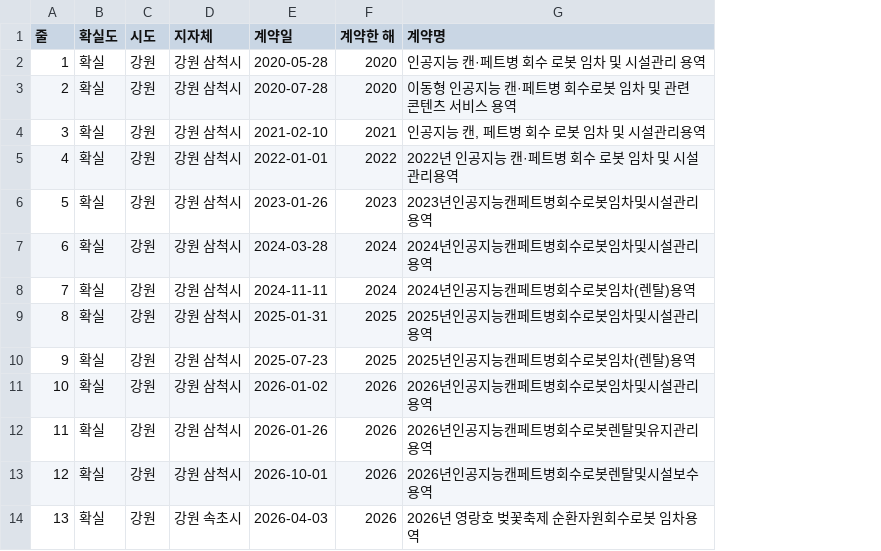
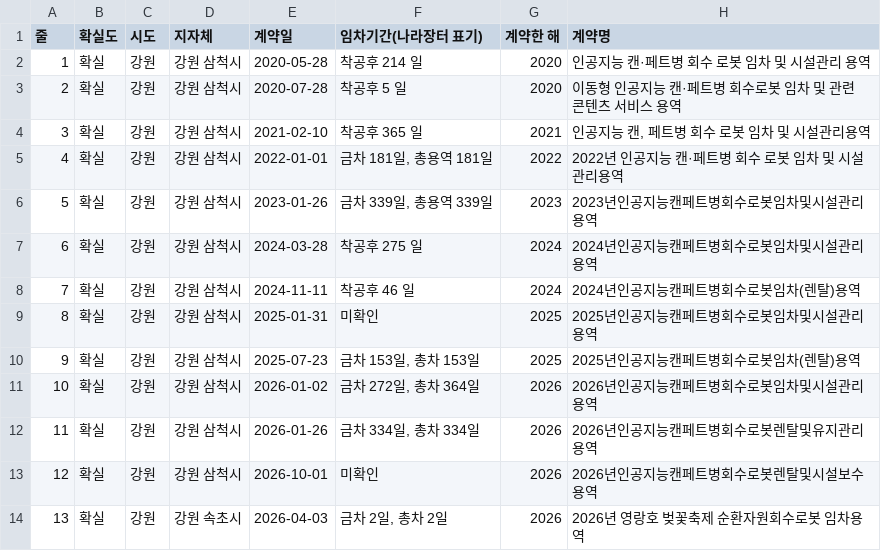
Before and after one commit to bada17/local-finance, a CSV file: drafts/kiosk/sheet_lease.csv, drawn as a sheet; only a part is shown; the diff names each change by its address in the sheet, - before the commit and + after, or states it on an @@ line.

Commit message:
회수기 임차 표에 나라장터 임차기간 추가

```diff
--- a/drafts/kiosk/sheet_lease.csv
+++ b/drafts/kiosk/sheet_lease.csv
+column F (임차기간(나라장터 표기)), rows 2-14: 착공후 214 일 | 착공후 5 일 | 착공후 365 일 | 금차 181일, 총용역 181일 | 금차 339일, 총용역 339일 | 착공후 275 일 | 착공후 46 일 | 미확인 | 금차 153일, 총차 153일 | 금차 272일, 총차 364일 | 금차 334일, 총차 334일 | 미확인 | 금차 2일, 총차 2일
```
